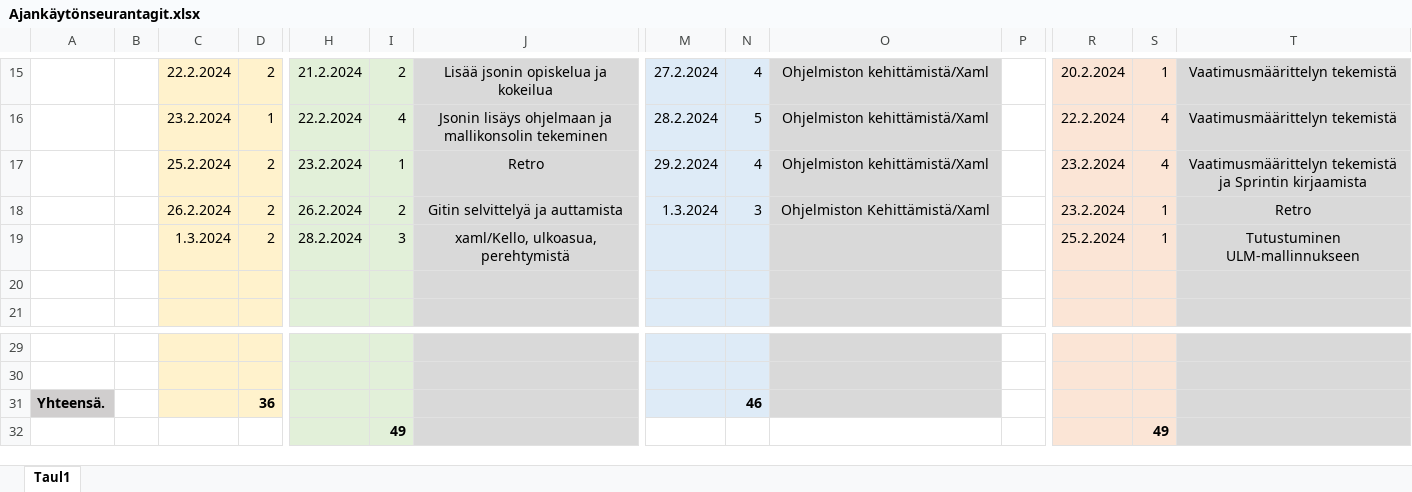
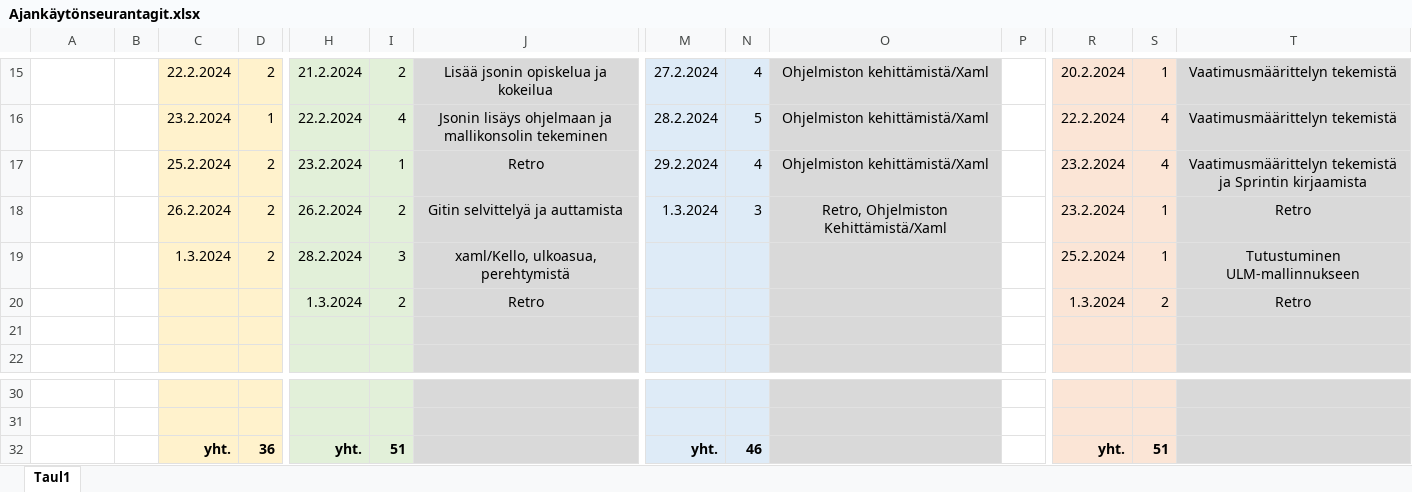
Before and after one commit to JiskaLaaksovirta/AmpuminenR1, an Excel workbook: Ajankäytönseurantagit.xlsx, sheet Taul1, drawn as a sheet; only a part is shown, gaps mark what is left out; values as stored, in another font and other column widths than the file's, no borders; removed rows and columns are numbered as before the commit, all else as after; rows hold the shown columns only; the diff names each change by its address in the sheet, - before the commit and + after, or states it on an @@ line.

```diff
--- a/Ajankäytönseurantagit.xlsx (sheet Taul1)
+++ b/Ajankäytönseurantagit.xlsx (sheet Taul1)
-O18: Ohjelmiston Kehittämistä/Xaml
+O18: Retro, Ohjelmiston Kehittämistä/Xaml
+row 20:  |  |  |  | 1.3.2024 | 2 | Retro |  |  |  |  | 1.3.2024 | 2 | Retro
-row 31: Yhteensä. |  |  | 36 |  |  |  |  | 46
-row 32:  |  |  |  |  | 49 |  |  |  |  |  |  | 49
+row 32:  |  | yht. | 36 | yht. | 51 |  | yht. | 46 |  |  | yht. | 51
```
Also changed, not shown: 2 other files.
